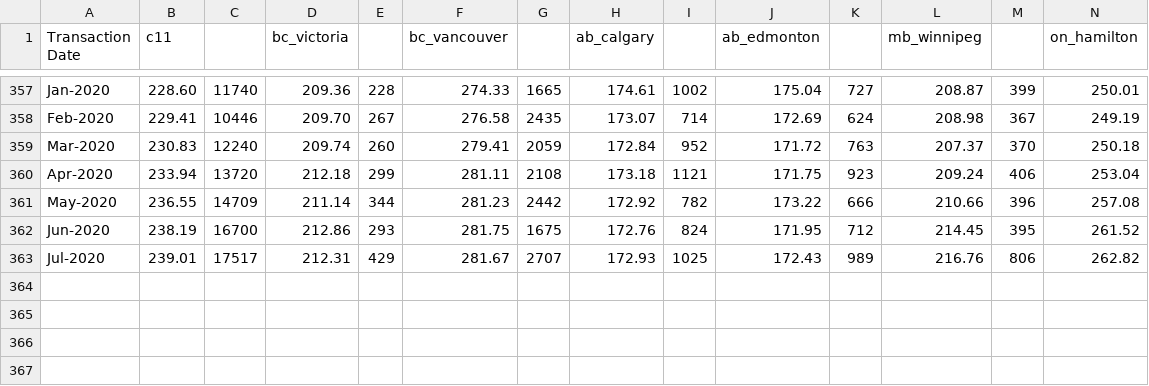
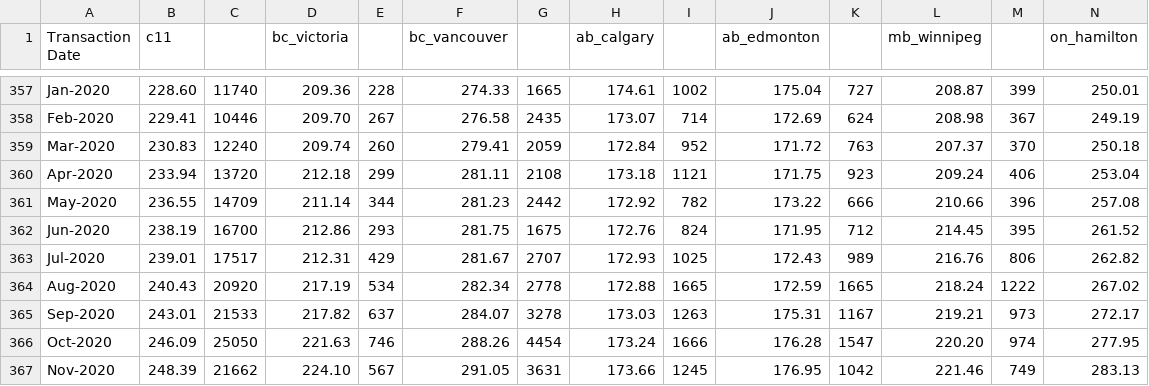
Before and after one commit to erikdrysdale/erikdrysdale.github.io, a CSV file: _rmd/extra_reit/House_Price_Index.csv, drawn as a sheet; only a part is shown, gaps mark what is left out; rows hold the shown columns only; the diff names each change by its address in the sheet, - before the commit and + after, or states it on an @@ line.

Commit message:
preping reit post

```diff
--- a/_rmd/extra_reit/House_Price_Index.csv
+++ b/_rmd/extra_reit/House_Price_Index.csv
+row 364: Aug-2020 | 240.43 | 20920 | 217.19 | 534 | 282.34 | 2778 | 172.88 | 1665 | 172.59 | 1665 | 218.24 | 1222 | 267.02
+row 365: Sep-2020 | 243.01 | 21533 | 217.82 | 637 | 284.07 | 3278 | 173.03 | 1263 | 175.31 | 1167 | 219.21 | 973 | 272.17
+row 366: Oct-2020 | 246.09 | 25050 | 221.63 | 746 | 288.26 | 4454 | 173.24 | 1666 | 176.28 | 1547 | 220.20 | 974 | 277.95
+row 367: Nov-2020 | 248.39 | 21662 | 224.10 | 567 | 291.05 | 3631 | 173.66 | 1245 | 176.95 | 1042 | 221.46 | 749 | 283.13
```
Also changed, not shown: 4 other files.
